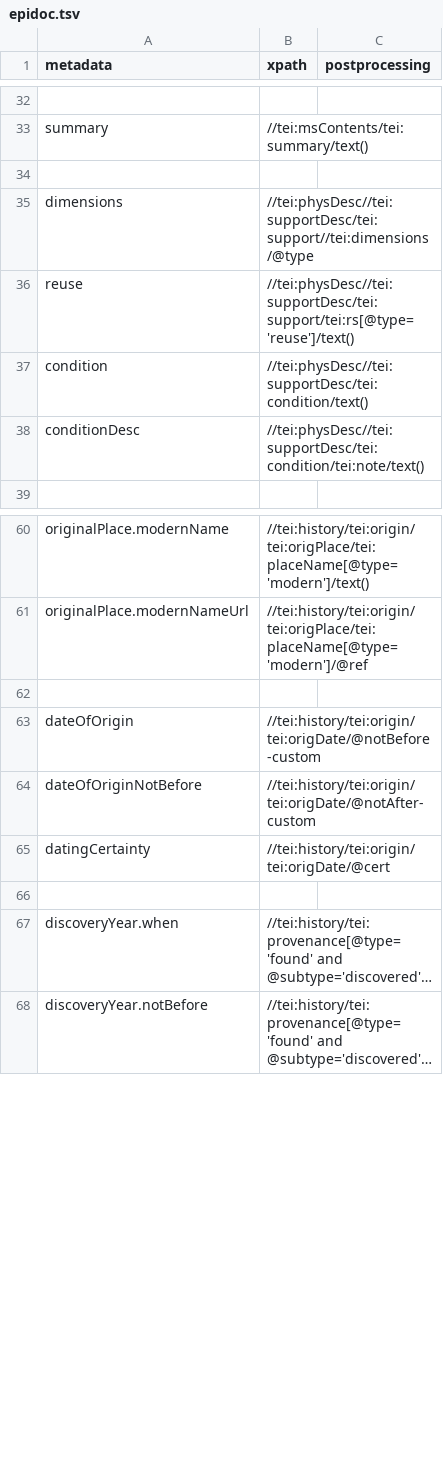
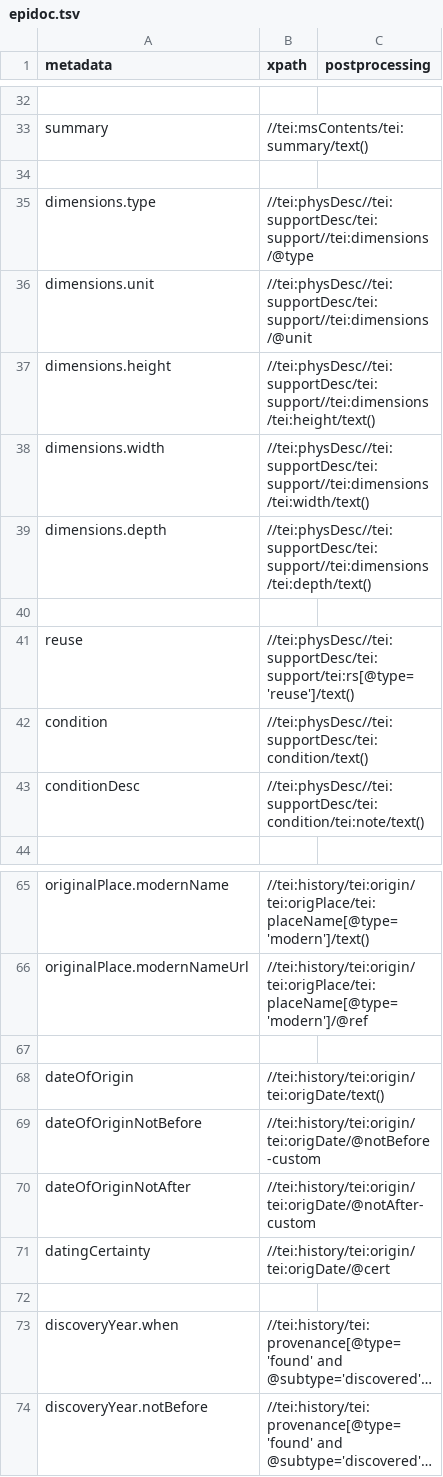
Before and after one commit to DigItAnt/CASH-server, a TSV file: src/main/resources/importer/epidoc.tsv, drawn as a sheet; only a part is shown, gaps mark what is left out; long unchanged cells end in ….

Commit message:
- Stripped metadata string values - fixed metadata for epidoc dates and dimensions - added limit and offset parameters to CQL search (not yet implemented)

```diff
--- a/src/main/resources/importer/epidoc.tsv
+++ b/src/main/resources/importer/epidoc.tsv
@@ -34,3 +34,8 @@ summary	//tei:msContents/tei:summary/text()
 		
-dimensions	//tei:physDesc//tei:supportDesc/tei:support//tei:dimensions/@type	
+dimensions.type	//tei:physDesc//tei:supportDesc/tei:support//tei:dimensions/@type	
+dimensions.unit	//tei:physDesc//tei:supportDesc/tei:support//tei:dimensions/@unit	
+dimensions.height	//tei:physDesc//tei:supportDesc/tei:support//tei:dimensions/tei:height/text()	
+dimensions.width	//tei:physDesc//tei:supportDesc/tei:support//tei:dimensions/tei:width/text()	
+dimensions.depth	//tei:physDesc//tei:supportDesc/tei:support//tei:dimensions/tei:depth/text()	
+		
 reuse	//tei:physDesc//tei:supportDesc/tei:support/tei:rs[@type='reuse']/text()	
@@ -62,4 +67,5 @@ originalPlace.modernNameUrl	//tei:history/tei:origin/tei:origPlace/tei:placeName
 		
-dateOfOrigin	//tei:history/tei:origin/tei:origDate/@notBefore-custom	
-dateOfOriginNotBefore	//tei:history/tei:origin/tei:origDate/@notAfter-custom	
+dateOfOrigin	//tei:history/tei:origin/tei:origDate/text()	
+dateOfOriginNotBefore	//tei:history/tei:origin/tei:origDate/@notBefore-custom	
+dateOfOriginNotAfter	//tei:history/tei:origin/tei:origDate/@notAfter-custom	
 datingCertainty	//tei:history/tei:origin/tei:origDate/@cert	
```
Also changed, not shown: 2 other files.
